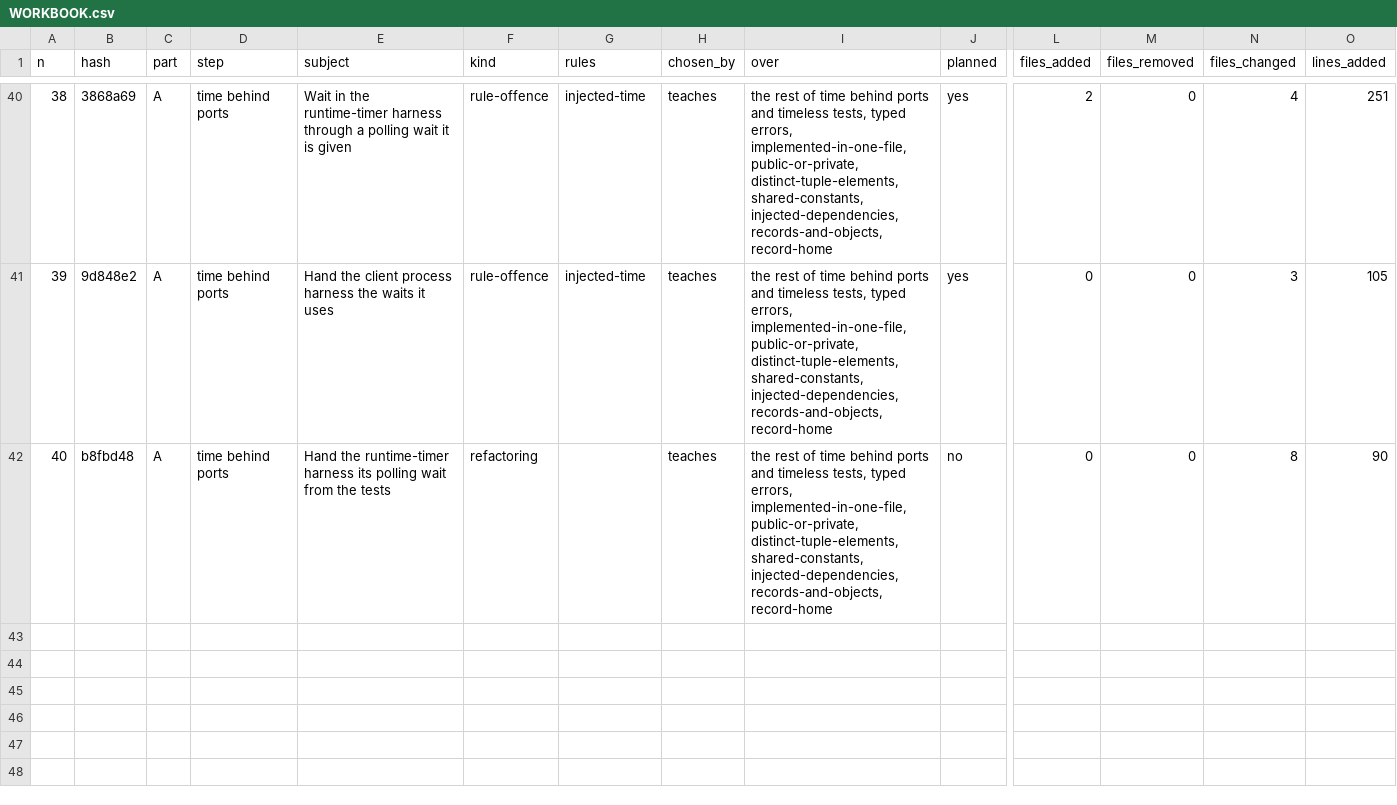
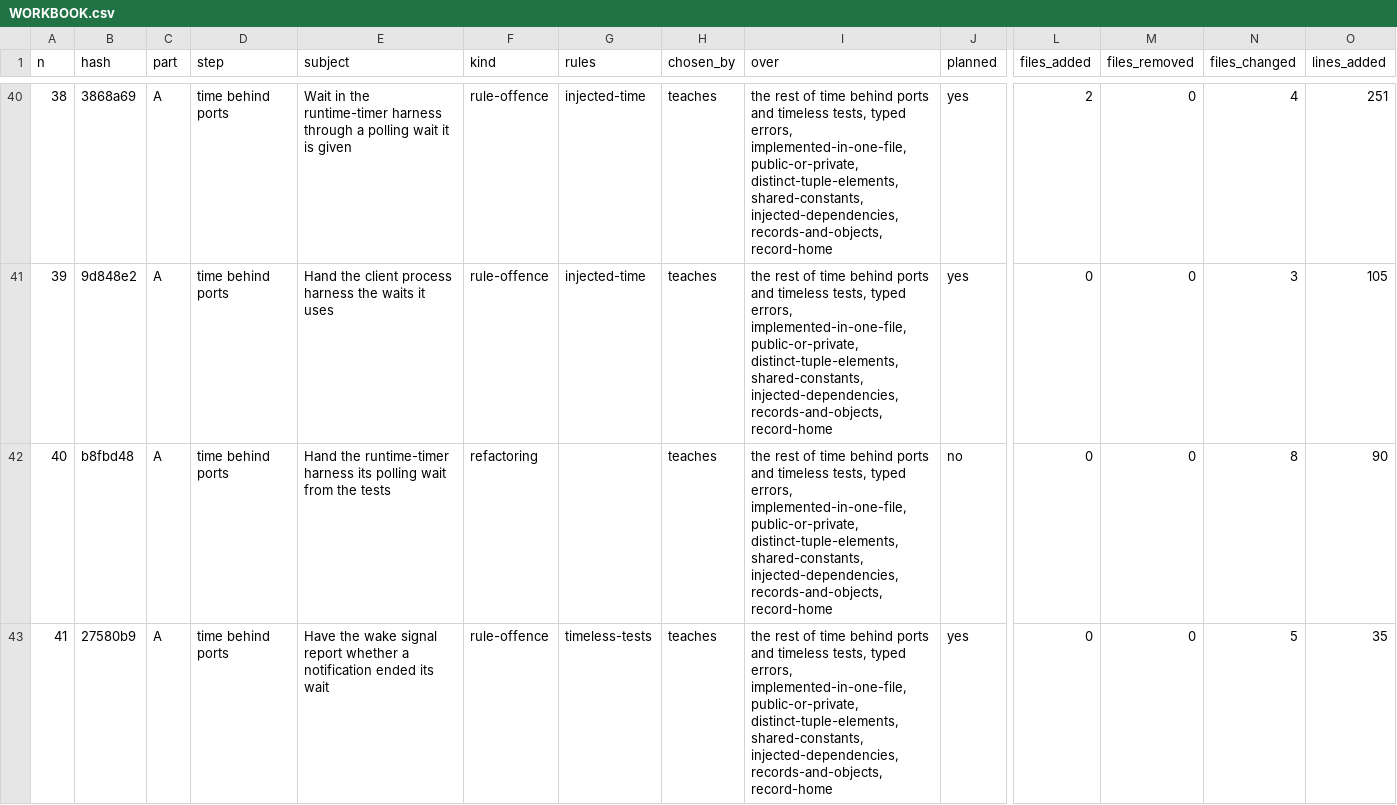
Before and after one commit to umbgtt10/ibft_unattended_overhaul_experiment, a CSV file: WORKBOOK.csv, drawn as a sheet; only a part is shown, gaps mark what is left out; rows hold the shown columns only; the diff names each change by its address in the sheet, - before the commit and + after, or states it on an @@ line.

```diff
--- a/WORKBOOK.csv
+++ b/WORKBOOK.csv
+row 43: 41 | 27580b9 | A | time behind ports | Have the wake signal report whether a notification ended its wait | rule-offence | timeless-tests | teaches | the rest of time behind ports and timeless tests, typed errors, implemented-in-one-file, public-or-private, distinct-tuple-elements, shared-constants, injected-dependencies, records-and-objects, record-home | yes | 0 | 0 | 5 | 35
```
Also changed, not shown: WORKBOOK-ATTEMPTS.csv, 2 other files.
